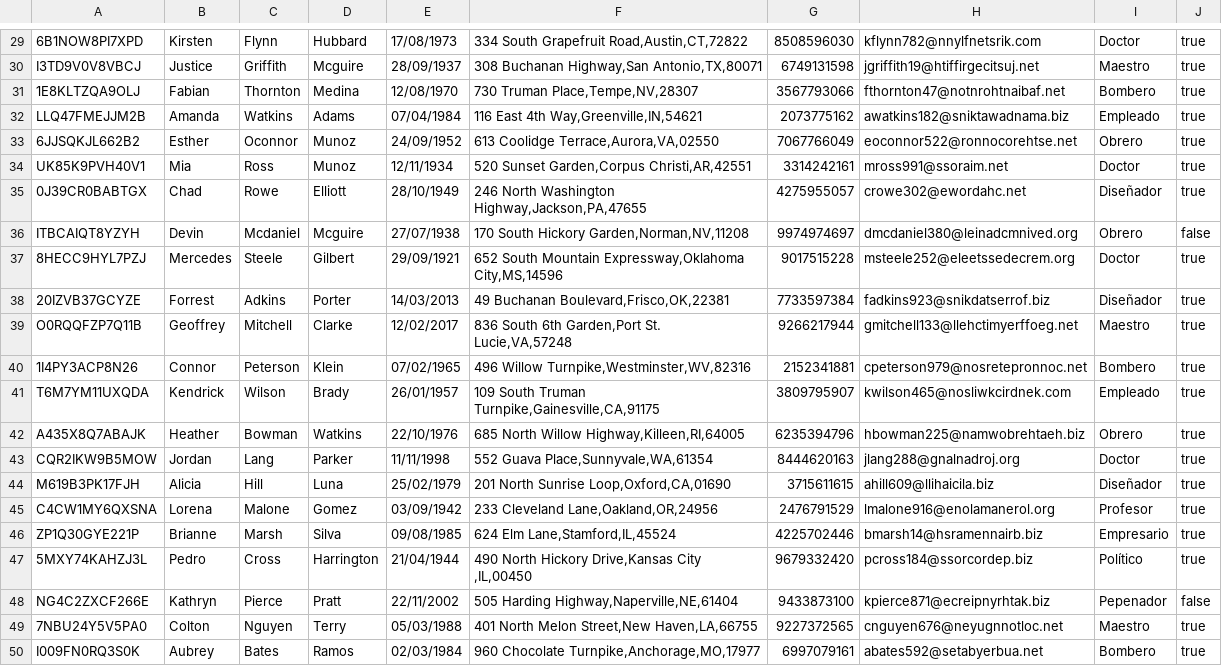
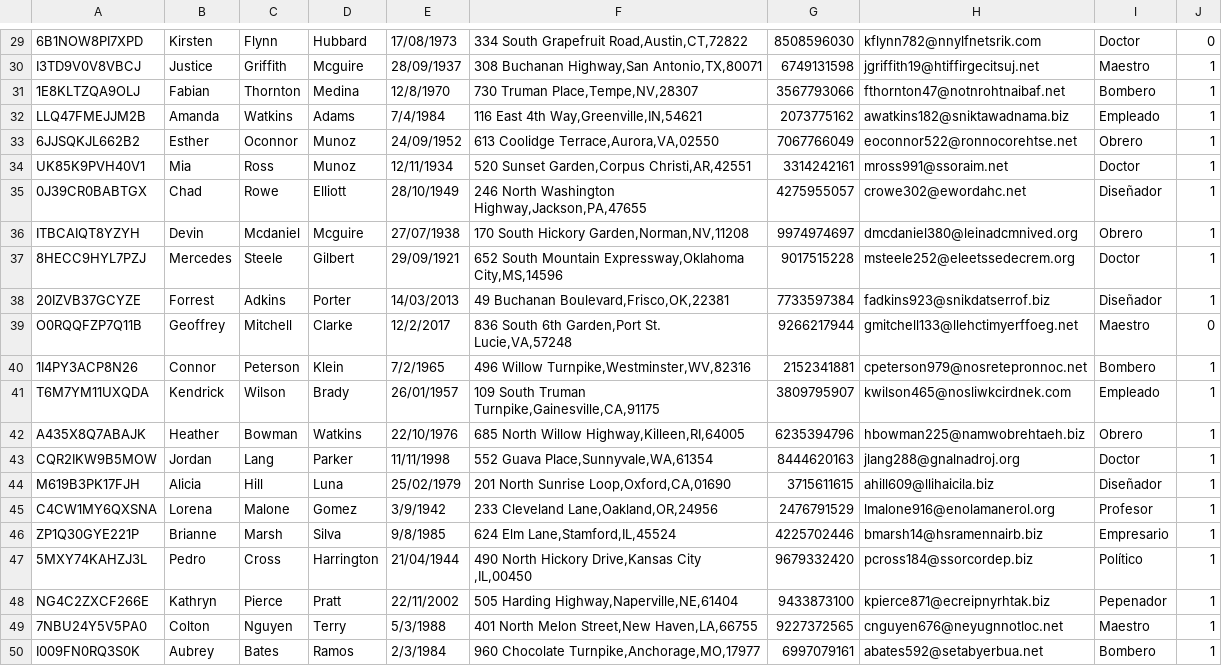
Before and after one commit to 97joaquinhr/NinosyNinas, a CSV file: BaseDatos/Cehesesves/donadores.csv, drawn as a sheet; only a part is shown, gaps mark what is left out; the diff covers the shown part only; the diff names each change by its address in the sheet, - before the commit and + after, or states it on an @@ line.

```diff
--- a/BaseDatos/Cehesesves/donadores.csv
+++ b/BaseDatos/Cehesesves/donadores.csv
-J29: true
+J29: 0
-J30:J35: true
+J30:J35: 1
-E31: 12/08/1970
+E31: 12/8/1970
-E32: 07/04/1984
+E32: 7/4/1984
-J36: false
+J36: 1
-J37:J38: true
+J37:J38: 1
-E39: 12/02/2017
+E39: 12/2/2017
-J39: true
+J39: 0
-E40: 07/02/1965
+E40: 7/2/1965
-J40:J47: true
+J40:J47: 1
-E45: 03/09/1942
+E45: 3/9/1942
-E46: 09/08/1985
+E46: 9/8/1985
-J48: false
+J48: 1
-E49: 05/03/1988
+E49: 5/3/1988
-J49:J50: true
+J49:J50: 1
-E50: 02/03/1984
+E50: 2/3/1984
```
Also changed, not shown: 40 edited cells elsewhere in this file.
